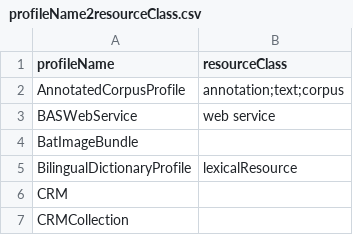
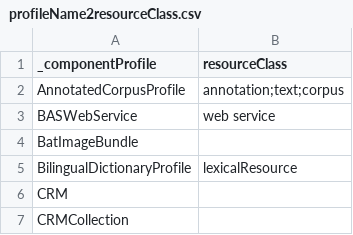
Before and after one commit to clarin-eric/VLO-mapping, a CSV file: value-maps/profileName2resourceClass.csv, drawn as a sheet; only a part is shown.

Commit message:
Fixed field name headers

```diff
--- a/value-maps/profileName2resourceClass.csv
+++ b/value-maps/profileName2resourceClass.csv
@@ -1,2 +1,2 @@
-profileName,resourceClass
+_componentProfile,resourceClass
 AnnotatedCorpusProfile,"annotation;text;corpus"
```
Also changed, not shown: value-maps/profileName2resourceClass_tf-extended_allProfiles.csv, value-maps/profileName2resourceClass_tf-extended_noResourceClassProfiles.csv, 1 other file.
